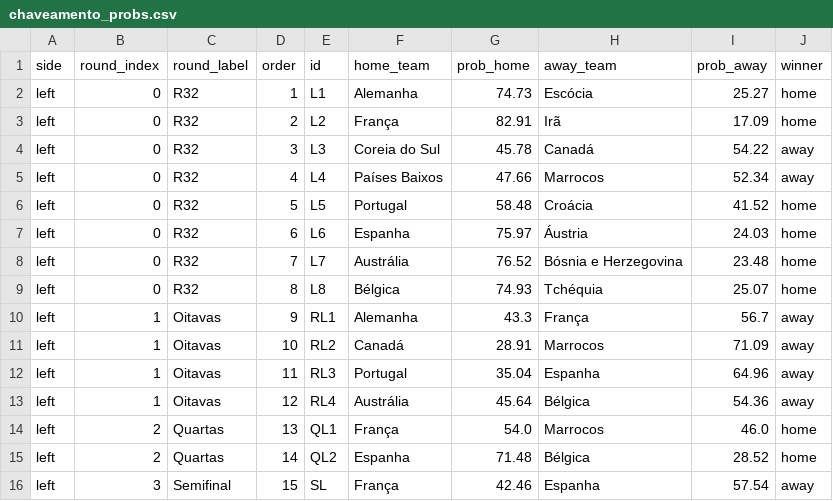
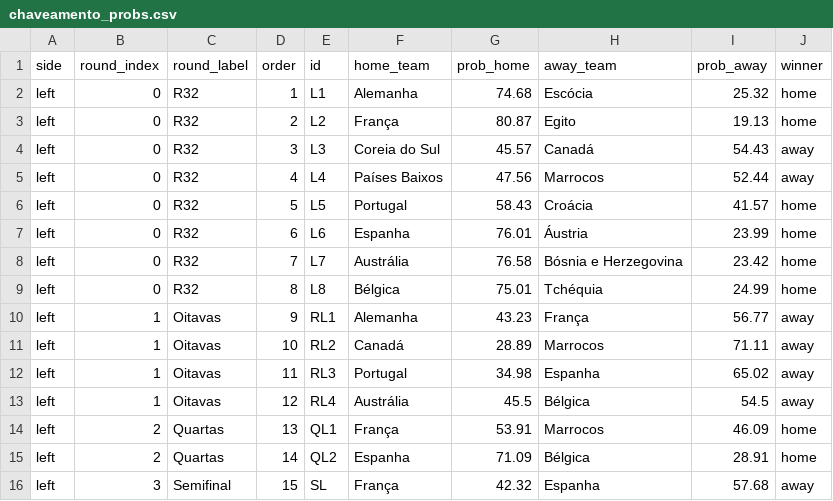
Before and after one commit to jptakeo/WorldCup2026, a CSV file: data/chaveamento_probs.csv, drawn as a sheet; only a part is shown; the diff covers the shown part only.

```diff
--- a/data/chaveamento_probs.csv
+++ b/data/chaveamento_probs.csv
@@ -1,16 +1,16 @@
 side,round_index,round_label,order,id,home_team,prob_home,away_team,prob_away,winner
-left,0,R32,1,L1,Alemanha,74.73,Escócia,25.27,home
-left,0,R32,2,L2,França,82.91,Irã,17.09,home
-left,0,R32,3,L3,Coreia do Sul,45.78,Canadá,54.22,away
-left,0,R32,4,L4,Países Baixos,47.66,Marrocos,52.34,away
-left,0,R32,5,L5,Portugal,58.48,Croácia,41.52,home
-left,0,R32,6,L6,Espanha,75.97,Áustria,24.03,home
-left,0,R32,7,L7,Austrália,76.52,Bósnia e Herzegovina,23.48,home
-left,0,R32,8,L8,Bélgica,74.93,Tchéquia,25.07,home
-left,1,Oitavas,9,RL1,Alemanha,43.3,França,56.7,away
-left,1,Oitavas,10,RL2,Canadá,28.91,Marrocos,71.09,away
-left,1,Oitavas,11,RL3,Portugal,35.04,Espanha,64.96,away
-left,1,Oitavas,12,RL4,Austrália,45.64,Bélgica,54.36,away
-left,2,Quartas,13,QL1,França,54.0,Marrocos,46.0,home
-left,2,Quartas,14,QL2,Espanha,71.48,Bélgica,28.52,home
-left,3,Semifinal,15,SL,França,42.46,Espanha,57.54,away
+left,0,R32,1,L1,Alemanha,74.68,Escócia,25.32,home
+left,0,R32,2,L2,França,80.87,Egito,19.13,home
+left,0,R32,3,L3,Coreia do Sul,45.57,Canadá,54.43,away
+left,0,R32,4,L4,Países Baixos,47.56,Marrocos,52.44,away
+left,0,R32,5,L5,Portugal,58.43,Croácia,41.57,home
+left,0,R32,6,L6,Espanha,76.01,Áustria,23.99,home
+left,0,R32,7,L7,Austrália,76.58,Bósnia e Herzegovina,23.42,home
+left,0,R32,8,L8,Bélgica,75.01,Tchéquia,24.99,home
+left,1,Oitavas,9,RL1,Alemanha,43.23,França,56.77,away
+left,1,Oitavas,10,RL2,Canadá,28.89,Marrocos,71.11,away
+left,1,Oitavas,11,RL3,Portugal,34.98,Espanha,65.02,away
+left,1,Oitavas,12,RL4,Austrália,45.5,Bélgica,54.5,away
+left,2,Quartas,13,QL1,França,53.91,Marrocos,46.09,home
+left,2,Quartas,14,QL2,Espanha,71.09,Bélgica,28.91,home
+left,3,Semifinal,15,SL,França,42.32,Espanha,57.68,away
```
Also changed, not shown: 35 edited cells elsewhere in this file, data/probs_fase_de_grupos.csv, data/summary.csv, 7 other files.
